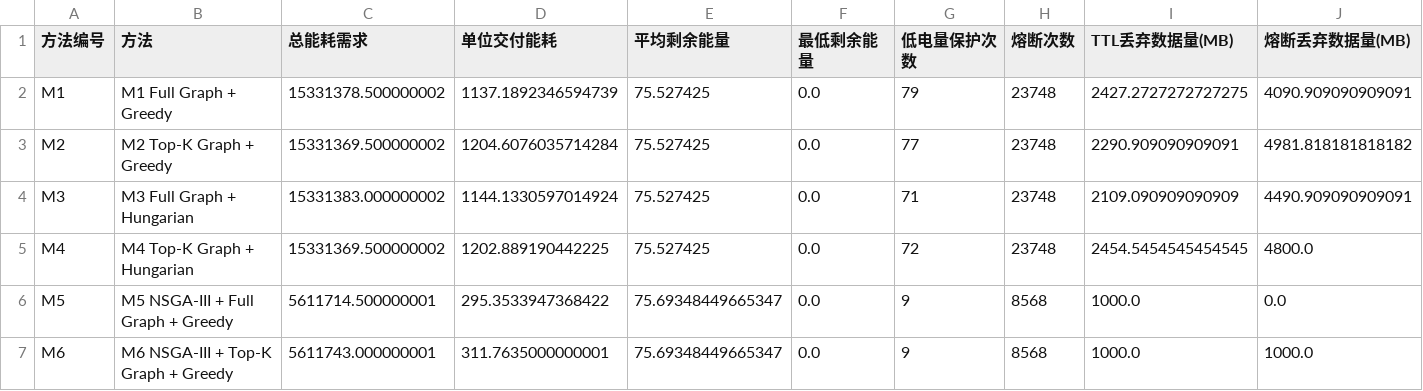
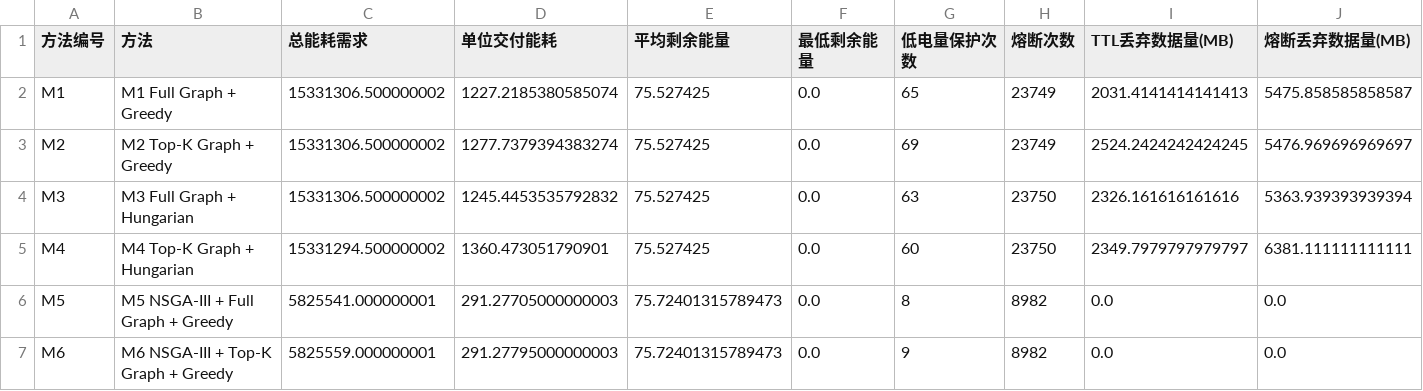
Before and after one commit to hly-1024/walker, a CSV file: Simulation_Experiment_Results/table2_energy_protection.csv, drawn as a sheet; only a part is shown; the diff covers the shown part only; the diff names each change by its address in the sheet, - before the commit and + after, or states it on an @@ line.

```diff
--- a/Simulation_Experiment_Results/table2_energy_protection.csv
+++ b/Simulation_Experiment_Results/table2_energy_protection.csv
-C2 (总能耗需求): 15331378.500000002
+C2 (总能耗需求): 15331306.500000002
-D2 (单位交付能耗): 1137.1892346594739
+D2 (单位交付能耗): 1227.2185380585074
-G2 (低电量保护次数): 79
+G2 (低电量保护次数): 65
-H2:H3 (熔断次数): 23748
+H2:H3 (熔断次数): 23749
-I2 (TTL丢弃数据量(MB)): 2427.2727272727275
+I2 (TTL丢弃数据量(MB)): 2031.4141414141413
-J2 (熔断丢弃数据量(MB)): 4090.909090909091
+J2 (熔断丢弃数据量(MB)): 5475.858585858587
-C3 (总能耗需求): 15331369.500000002
+C3 (总能耗需求): 15331306.500000002
-D3 (单位交付能耗): 1204.6076035714284
+D3 (单位交付能耗): 1277.7379394383274
-G3 (低电量保护次数): 77
+G3 (低电量保护次数): 69
-I3 (TTL丢弃数据量(MB)): 2290.909090909091
+I3 (TTL丢弃数据量(MB)): 2524.2424242424245
-J3 (熔断丢弃数据量(MB)): 4981.818181818182
+J3 (熔断丢弃数据量(MB)): 5476.969696969697
-C4 (总能耗需求): 15331383.000000002
+C4 (总能耗需求): 15331306.500000002
-D4 (单位交付能耗): 1144.1330597014924
+D4 (单位交付能耗): 1245.4453535792832
-G4 (低电量保护次数): 71
+G4 (低电量保护次数): 63
-H4:H5 (熔断次数): 23748
+H4:H5 (熔断次数): 23750
-I4 (TTL丢弃数据量(MB)): 2109.090909090909
+I4 (TTL丢弃数据量(MB)): 2326.161616161616
-J4 (熔断丢弃数据量(MB)): 4490.909090909091
+J4 (熔断丢弃数据量(MB)): 5363.939393939394
-C5 (总能耗需求): 15331369.500000002
+C5 (总能耗需求): 15331294.500000002
-D5 (单位交付能耗): 1202.889190442225
+D5 (单位交付能耗): 1360.473051790901
-G5 (低电量保护次数): 72
+G5 (低电量保护次数): 60
-I5 (TTL丢弃数据量(MB)): 2454.5454545454545
+I5 (TTL丢弃数据量(MB)): 2349.7979797979797
-J5 (熔断丢弃数据量(MB)): 4800.0
+J5 (熔断丢弃数据量(MB)): 6381.111111111111
-C6 (总能耗需求): 5611714.500000001
+C6 (总能耗需求): 5825541.000000001
-D6 (单位交付能耗): 295.3533947368422
+D6 (单位交付能耗): 291.27705000000003
-E6:E7 (平均剩余能量): 75.69348449665347
+E6:E7 (平均剩余能量): 75.72401315789473
-G6 (低电量保护次数): 9
+G6 (低电量保护次数): 8
-H6:H7 (熔断次数): 8568
+H6:H7 (熔断次数): 8982
-I6:I7 (TTL丢弃数据量(MB)): 1000.0
+I6:I7 (TTL丢弃数据量(MB)): 0.0
-C7 (总能耗需求): 5611743.000000001
+C7 (总能耗需求): 5825559.000000001
-D7 (单位交付能耗): 311.7635000000001
+D7 (单位交付能耗): 291.27795000000003
-J7 (熔断丢弃数据量(MB)): 1000.0
+J7 (熔断丢弃数据量(MB)): 0.0
```
Also changed, not shown: 13 edited cells elsewhere in this file, Simulation_Experiment_Results/table1_method_performance.csv, 27 other files.
